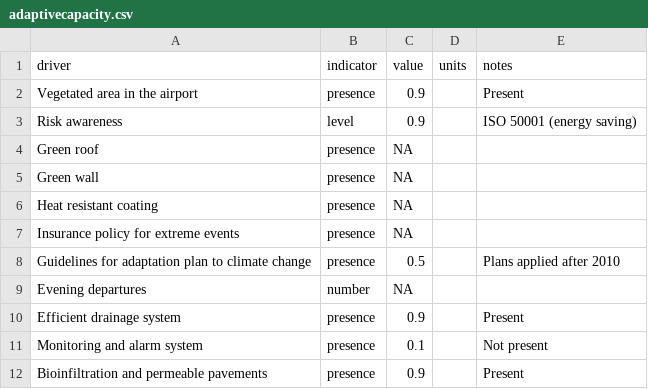
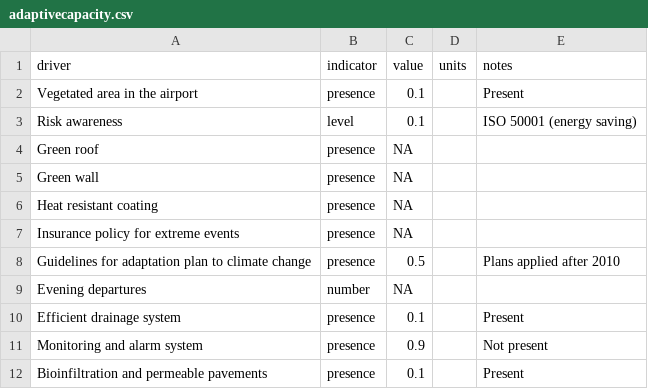
Before and after one commit to mirasac/mscunito-thesis-code, a CSV file: data/torino/adaptivecapacity.csv, drawn as a sheet.

```diff
--- a/data/torino/adaptivecapacity.csv
+++ b/data/torino/adaptivecapacity.csv
@@ -1,4 +1,4 @@
 driver,indicator,value,units,notes
-Vegetated area in the airport,presence,0.9,,Present
-Risk awareness,level,0.9,,ISO 50001 (energy saving)
+Vegetated area in the airport,presence,0.1,,Present
+Risk awareness,level,0.1,,ISO 50001 (energy saving)
 Green roof,presence,NA,,
@@ -9,4 +9,4 @@ Guidelines for adaptation plan to climate change,presence,0.5,,Plans applied aft
 Evening departures,number,NA,,
-Efficient drainage system,presence,0.9,,Present
-Monitoring and alarm system,presence,0.1,,Not present
-Bioinfiltration and permeable pavements,presence,0.9,,Present
+Efficient drainage system,presence,0.1,,Present
+Monitoring and alarm system,presence,0.9,,Not present
+Bioinfiltration and permeable pavements,presence,0.1,,Present
```
Also changed, not shown: data/ciampino/adaptivecapacity.csv.
